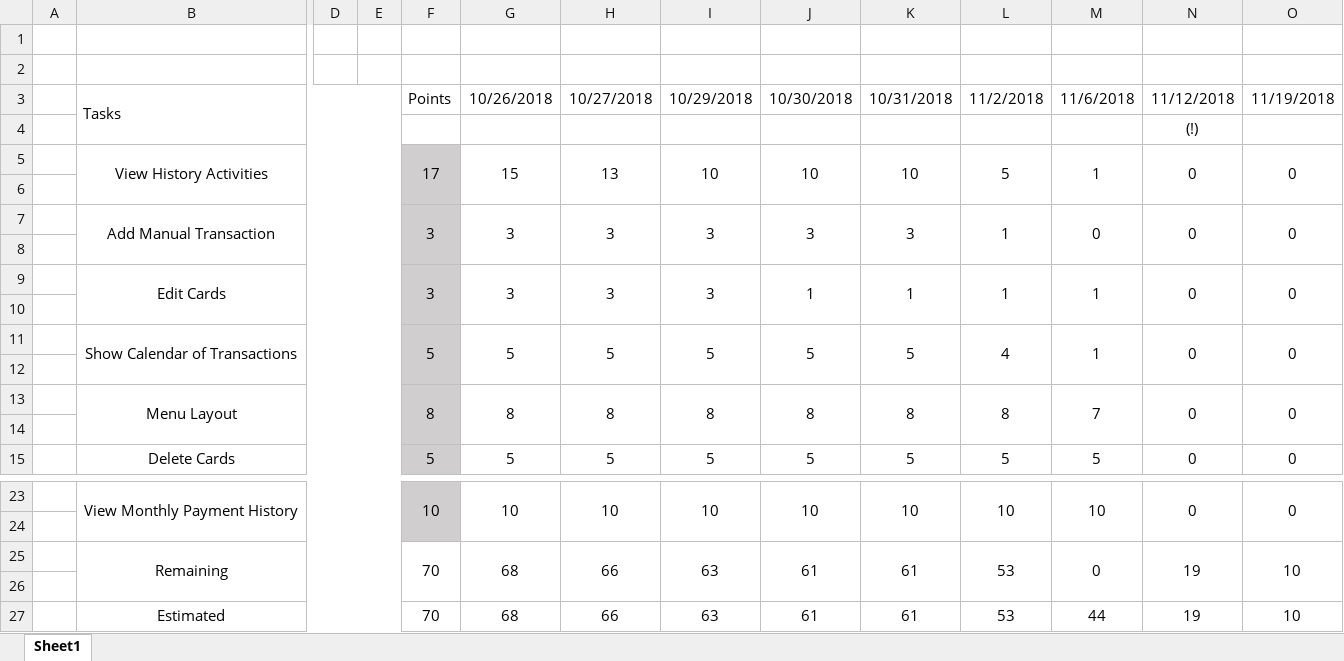
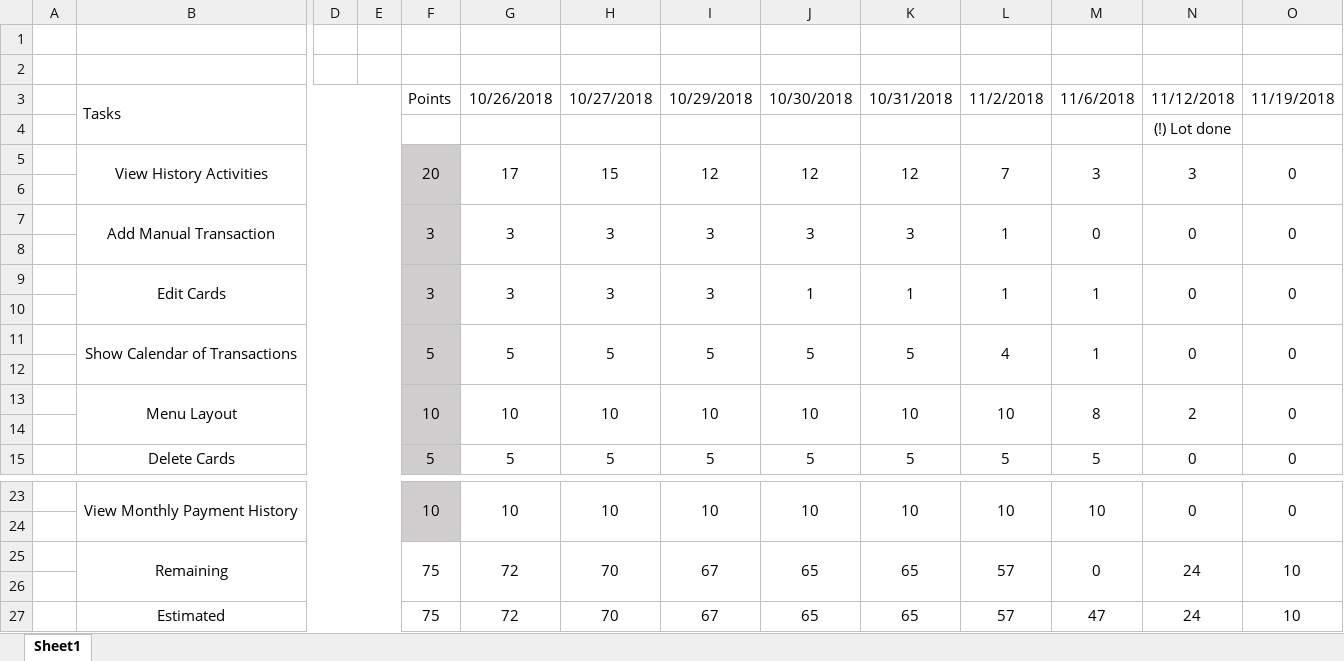
Before and after one commit to JustinB98/Android-Basics-User-Interface-CSE248, an Excel workbook: _FinalPlanning/BurnDown/Burn Down Chart Draft.xlsx, sheet Sheet1, drawn as a sheet; only a part is shown, gaps mark what is left out; values as stored, in another font and other column widths than the file's, no borders; removed rows and columns are numbered as before the commit, all else as after; rows hold the shown columns only; the diff names each change by its address in the sheet, - before the commit and + after, or states it on an @@ line.

Commit message:
Updated Burndown Chart Fixed the padding on some layouts and updated the burndown chart. I keep needing to add more points to features because they were taking longer than expected. This is starting to become more of a burnup chart I think. I need to start working on the uml diagrams in more detail and make some more diagrams for the project for the demo when this project is due.

```diff
--- a/_FinalPlanning/BurnDown/Burn Down Chart Draft.xlsx (sheet Sheet1)
+++ b/_FinalPlanning/BurnDown/Burn Down Chart Draft.xlsx (sheet Sheet1)
-N4: (!)
+N4: (!) Lot done
-row 5:  | View History Activities |  |  | 17 | 15 | 13 | 10 | 10 | 10 | 5 | 1 | 0 | 0
+row 5:  | View History Activities |  |  | 20 | 17 | 15 | 12 | 12 | 12 | 7 | 3 | 3 | 0
-row 13:  | Menu Layout |  |  | 8 | 8 | 8 | 8 | 8 | 8 | 8 | 7 | 0 | 0
+row 13:  | Menu Layout |  |  | 10 | 10 | 10 | 10 | 10 | 10 | 10 | 8 | 2 | 0
-row 25:  | Remaining |  |  | 70 | 68 | 66 | 63 | 61 | 61 | 53 | 0 | 19 | 10
+row 25:  | Remaining |  |  | 75 | 72 | 70 | 67 | 65 | 65 | 57 | 0 | 24 | 10
-row 27:  | Estimated |  |  | 70 | 68 | 66 | 63 | 61 | 61 | 53 | 44 | 19 | 10
+row 27:  | Estimated |  |  | 75 | 72 | 70 | 67 | 65 | 65 | 57 | 47 | 24 | 10
```
Also changed, not shown: 2 other files.
